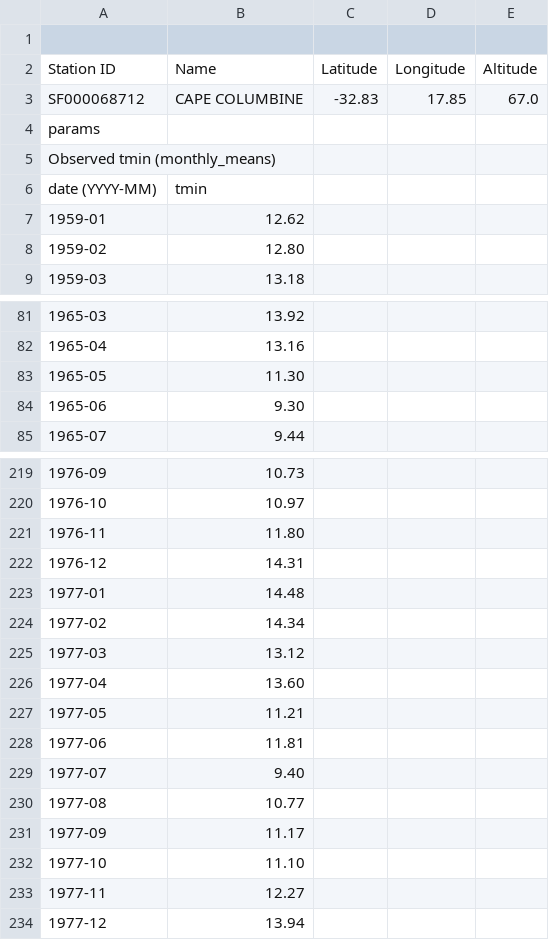
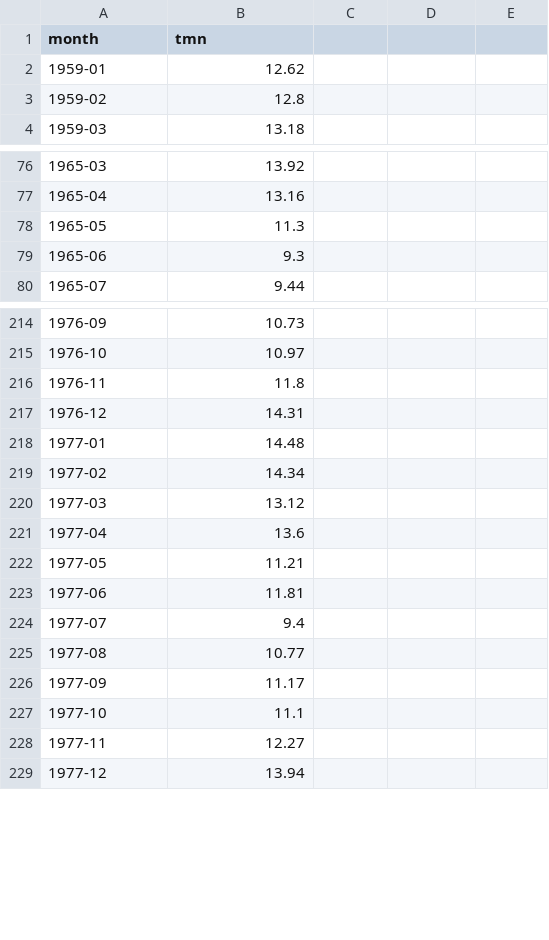
Before and after one commit to Castlezxc/model, a CSV file: CAPE_COLUMBINE.means.tmn.csv (was CAPE_COLUMBINE.tmin.observed.monthly_means.csv), drawn as a sheet; only a part is shown, gaps mark what is left out; the diff covers the shown part only.

```diff
--- a/CAPE_COLUMBINE.tmin.observed.monthly_means.csv
+++ b/CAPE_COLUMBINE.means.tmn.csv
@@ -1,9 +1,4 @@
-
-Station ID, Name, Latitude, Longitude, Altitude
-SF000068712, CAPE COLUMBINE, -32.83, 17.85, 67.0
-params,
-Observed tmin (monthly_means)
-date (YYYY-MM), tmin
+month,tmn
 1959-01,12.62
-1959-02,12.80
+1959-02,12.8
 1959-03,13.18
@@ -82,4 +77,4 @@ date (YYYY-MM), tmin
 1965-04,13.16
-1965-05,11.30
-1965-06,9.30
+1965-05,11.3
+1965-06,9.3
 1965-07,9.44
@@ -220,3 +215,3 @@ date (YYYY-MM), tmin
 1976-10,10.97
-1976-11,11.80
+1976-11,11.8
 1976-12,14.31
@@ -225,9 +220,9 @@ date (YYYY-MM), tmin
 1977-03,13.12
-1977-04,13.60
+1977-04,13.6
 1977-05,11.21
 1977-06,11.81
-1977-07,9.40
+1977-07,9.4
 1977-08,10.77
 1977-09,11.17
-1977-10,11.10
+1977-10,11.1
 1977-11,12.27
```
Also changed, not shown: 42 edited cells elsewhere in this file, CAPE_COLUMBINE.means.tmx.csv, CAPE_TOWN_INTNL. AIRPORT.means.tmn.csv, 35 other files.
